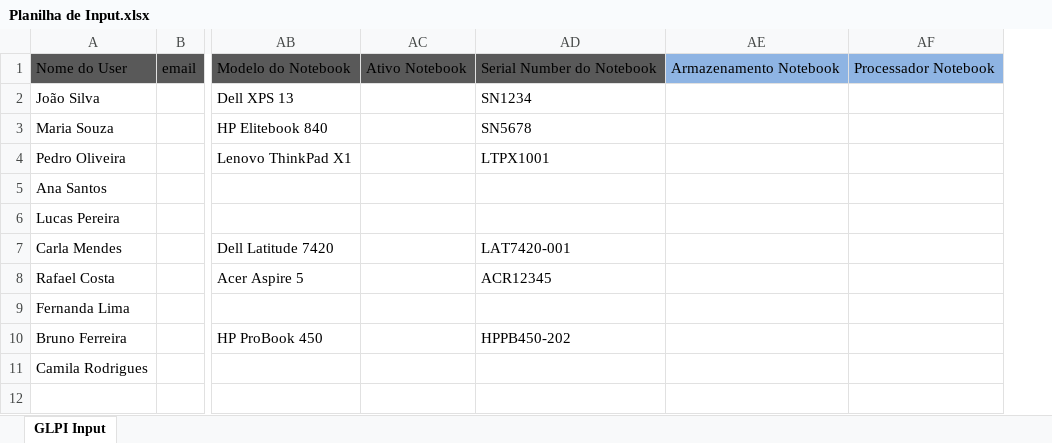
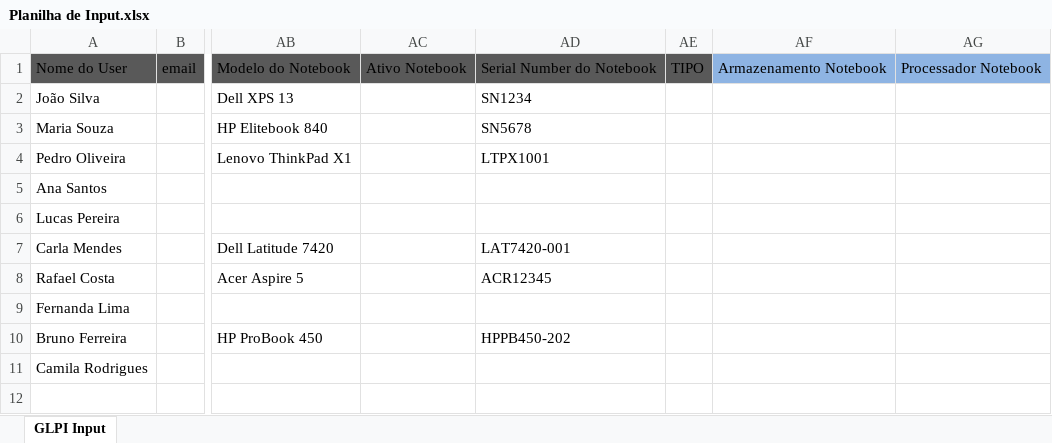
Before and after one commit to KevDevvs/Data-Input-GLPI, an Excel workbook: Planilha de Input.xlsx, sheet GLPI Input, drawn as a sheet; only a part is shown, gaps mark what is left out; values as stored, in another font and other column widths than the file's, no borders; the diff names each change by its address in the sheet, - before the commit and + after, or states it on an @@ line.

```diff
--- a/Planilha de Input.xlsx (sheet GLPI Input)
+++ b/Planilha de Input.xlsx (sheet GLPI Input)
+column AE, row 1: TIPO
```
Also changed, not shown: input_glpi.xlsx, 7 other files.
